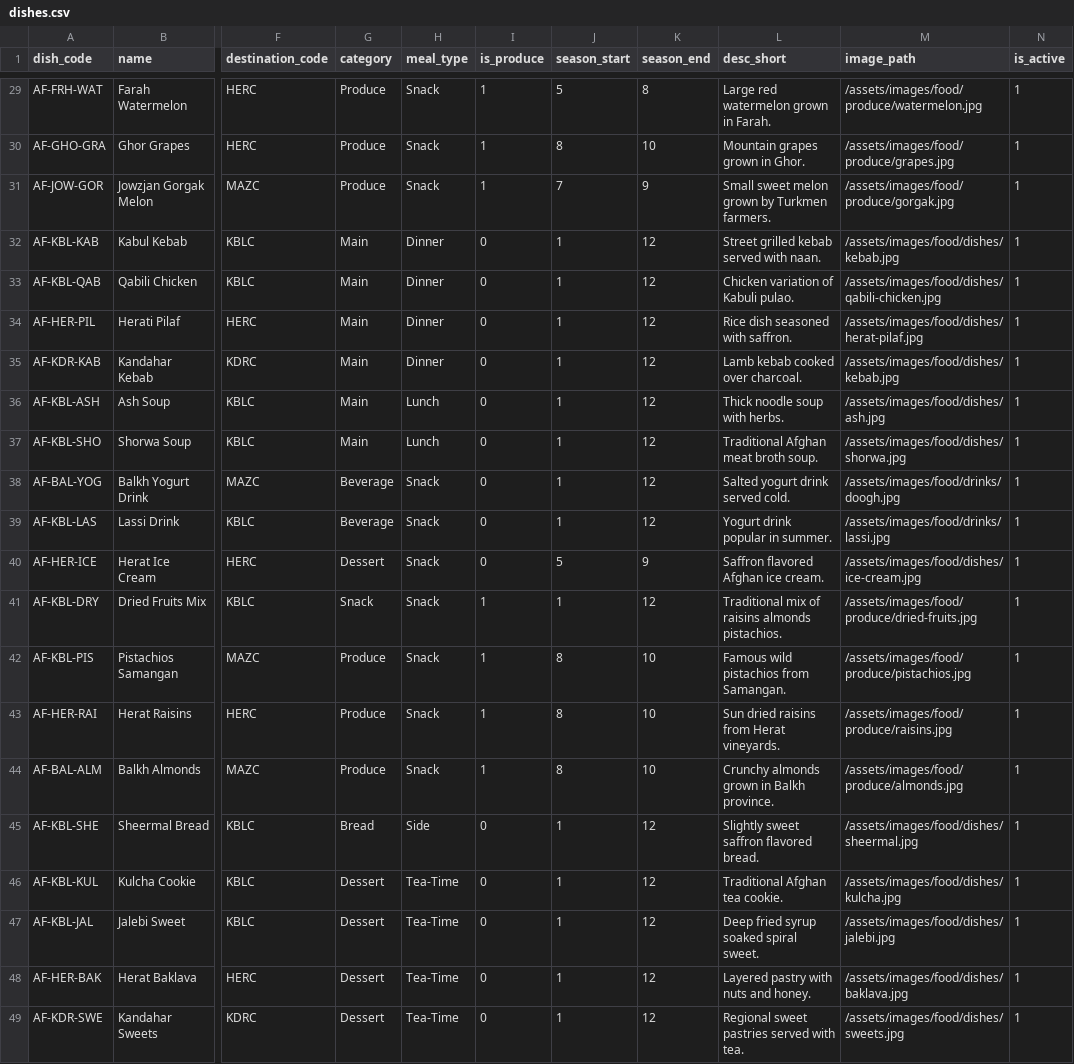
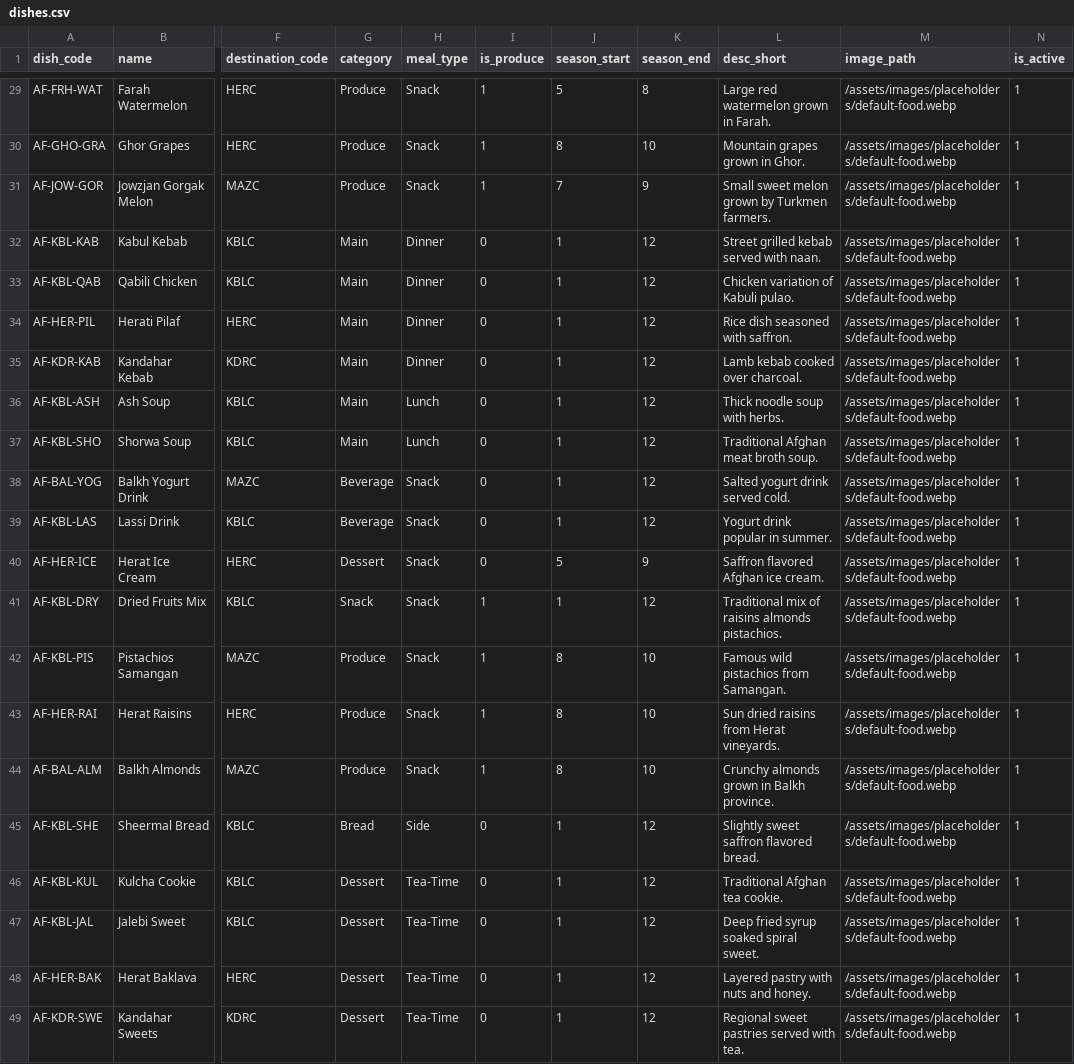
Before and after one commit to james-sidiqi/copiloted-astro-afghantours, a CSV file: data/dishes.csv, drawn as a sheet; only a part is shown, gaps mark what is left out; the diff covers the shown part only; the diff names each change by its address in the sheet, - before the commit and + after, or states it on an @@ line.

Commit message:
Highest-value upgrades: brand split, tour filters, related CTAs, contact, images
Complete thin tour pages from CSV with FLAG notices for missing itinerary
days; add CSV-driven /tours filters; related-tours + custom CTA on
destination, attraction, and food-culture pages; tighten contact form with
prefilled WhatsApp and high-contrast Maps link; enforce Afghan Tours vs
James Tourist & Travel Agency brand split; remap missing dish images to
existing placeholder assets only.

```diff
--- a/data/dishes.csv
+++ b/data/dishes.csv
-M29 (image_path): /assets/images/food/produce/watermelon.jpg
+M29 (image_path): /assets/images/placeholders/default-food.webp
-M30 (image_path): /assets/images/food/produce/grapes.jpg
+M30 (image_path): /assets/images/placeholders/default-food.webp
-M31 (image_path): /assets/images/food/produce/gorgak.jpg
+M31 (image_path): /assets/images/placeholders/default-food.webp
-M32 (image_path): /assets/images/food/dishes/kebab.jpg
+M32 (image_path): /assets/images/placeholders/default-food.webp
-M33 (image_path): /assets/images/food/dishes/qabili-chicken.jpg
+M33 (image_path): /assets/images/placeholders/default-food.webp
-M34 (image_path): /assets/images/food/dishes/herat-pilaf.jpg
+M34 (image_path): /assets/images/placeholders/default-food.webp
-M35 (image_path): /assets/images/food/dishes/kebab.jpg
+M35 (image_path): /assets/images/placeholders/default-food.webp
-M36 (image_path): /assets/images/food/dishes/ash.jpg
+M36 (image_path): /assets/images/placeholders/default-food.webp
-M37 (image_path): /assets/images/food/dishes/shorwa.jpg
+M37 (image_path): /assets/images/placeholders/default-food.webp
-M38 (image_path): /assets/images/food/drinks/doogh.jpg
+M38 (image_path): /assets/images/placeholders/default-food.webp
-M39 (image_path): /assets/images/food/drinks/lassi.jpg
+M39 (image_path): /assets/images/placeholders/default-food.webp
-M40 (image_path): /assets/images/food/dishes/ice-cream.jpg
+M40 (image_path): /assets/images/placeholders/default-food.webp
-M41 (image_path): /assets/images/food/produce/dried-fruits.jpg
+M41 (image_path): /assets/images/placeholders/default-food.webp
-M42 (image_path): /assets/images/food/produce/pistachios.jpg
+M42 (image_path): /assets/images/placeholders/default-food.webp
-M43 (image_path): /assets/images/food/produce/raisins.jpg
+M43 (image_path): /assets/images/placeholders/default-food.webp
-M44 (image_path): /assets/images/food/produce/almonds.jpg
+M44 (image_path): /assets/images/placeholders/default-food.webp
-M45 (image_path): /assets/images/food/dishes/sheermal.jpg
+M45 (image_path): /assets/images/placeholders/default-food.webp
-M46 (image_path): /assets/images/food/dishes/kulcha.jpg
+M46 (image_path): /assets/images/placeholders/default-food.webp
-M47 (image_path): /assets/images/food/dishes/jalebi.jpg
+M47 (image_path): /assets/images/placeholders/default-food.webp
-M48 (image_path): /assets/images/food/dishes/baklava.jpg
+M48 (image_path): /assets/images/placeholders/default-food.webp
-M49 (image_path): /assets/images/food/dishes/sweets.jpg
+M49 (image_path): /assets/images/placeholders/default-food.webp
```
Also changed, not shown: 27 edited cells elsewhere in this file, 13 other files.
